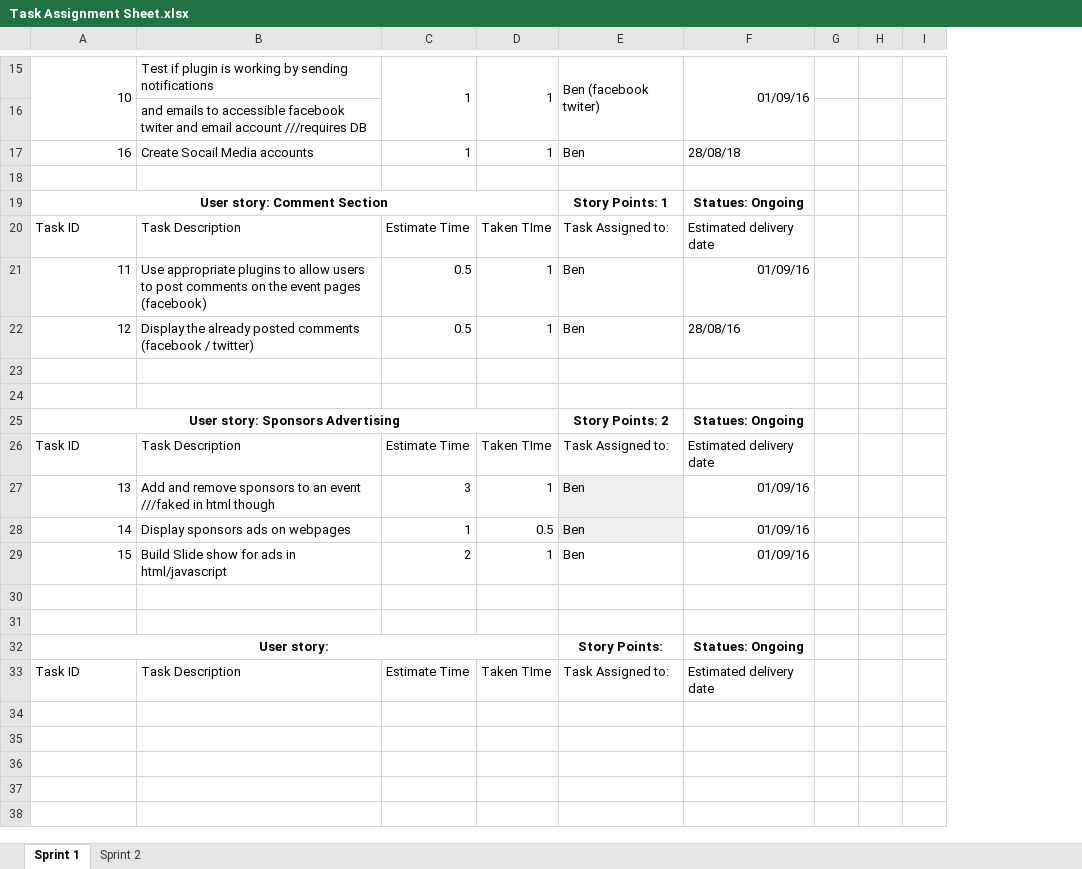
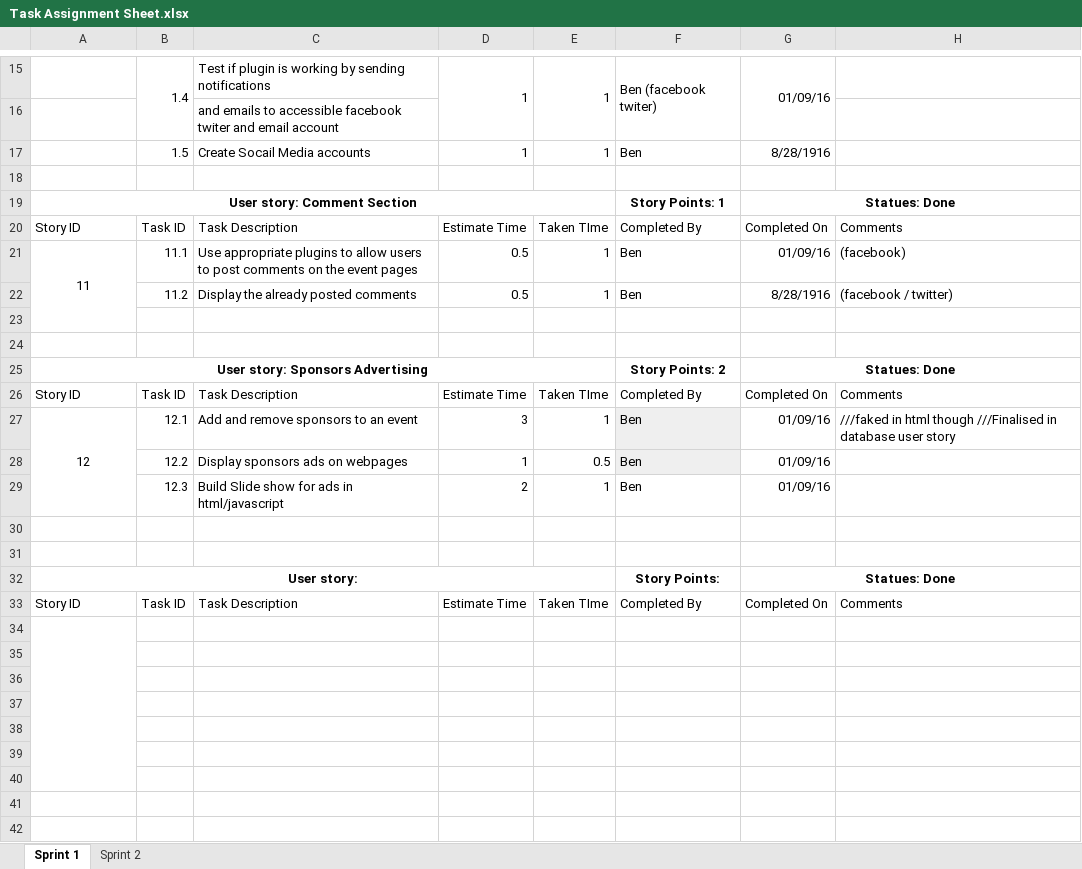
Before and after one commit to gcaba3/IFB299-Group23, an Excel workbook: Task Assignment Sheet.xlsx, sheet Sprint 1, drawn as a sheet; only a part is shown, gaps mark what is left out; values as stored, in another font and other column widths than the file's, no borders; charts and pictures and conditional formats not drawn; removed rows and columns are numbered as before the commit, all else as after; the diff covers the shown part only; the diff names each change by its address in the sheet, - before the commit and + after, or states it on an @@ line.

Commit message:
Updated With sprint two plans

```diff
--- a/Task Assignment Sheet.xlsx (sheet Sprint 1)
+++ b/Task Assignment Sheet.xlsx (sheet Sprint 1)
+column B, rows 15-33: 1.4 |  | 1.5 |  |  | Task ID | 11.1 | 11.2 |  |  |  | Task ID | 12.1 | 12.2 | 12.3 |  |  |  | Task ID
-column F, rows 15-33: 01/09/16 |  | 28/08/18 |  | Statues: Ongoing | Estimated delivery date | 01/09/16 | 28/08/16 |  |  | Statues: Ongoing | Estimated delivery date | 01/09/16 | 01/09/16 | 01/09/16 |  |  | Statues: Ongoing | Estimated delivery date
-column G, empty
-column H, empty
-column I, empty
+column G, rows 15-33: 01/09/16 |  | 8/28/1916 |  | Statues: Done | Completed On | 01/09/16 | 8/28/1916 |  |  | Statues: Done | Completed On | 01/09/16 | 01/09/16 | 01/09/16 |  |  | Statues: Done | Completed On
+column H, rows 20-33: Comments | (facebook) | (facebook / twitter) |  |  |  | Comments | ///faked in html though ///Finalised in database user story |  |  |  |  |  | Comments
-A15: 10
+A15: (empty)
-A15:A16 merged
-C16: …email account ///requires DB
+C16: …email account
-A17: 16
+A17: (empty)
-A20: Task ID
+A20: Story ID
-F20: Task Assigned to:
+F20: Completed By
-A21 alignment: right
+A21 alignment: center
+A21:A23 merged
-C21: …event pages (facebook)
+C21: …event pages
-A22: 12
+A22: (empty)
-C22: …posted comments (facebook / twitter)
+C22: …posted comments
-A26: Task ID
+A26: Story ID
-F26: Task Assigned to:
+F26: Completed By
-A27: 13
+A27: 12
-A27 alignment: right
+A27 alignment: center
+A27:A29 merged
-C27: …an event ///faked in html though
+C27: …an event
-A28: 14
+A28: (empty)
-A29: 15
+A29: (empty)
-A33: Task ID
+A33: Story ID
-F33: Task Assigned to:
+F33: Completed By
+row 34: (empty)
+row 35: (empty)
+row 36: (empty)
+row 37: (empty)
+row 38: (empty)
+row 39: (empty)
+row 40: (empty)
+row 41: (empty)
+row 42: (empty)
```
Also changed, not shown: 3 added rows, 19 edited cells, cell formats and merged cells elsewhere in this sheet, sheet Sprint 2, charts or pictures.
